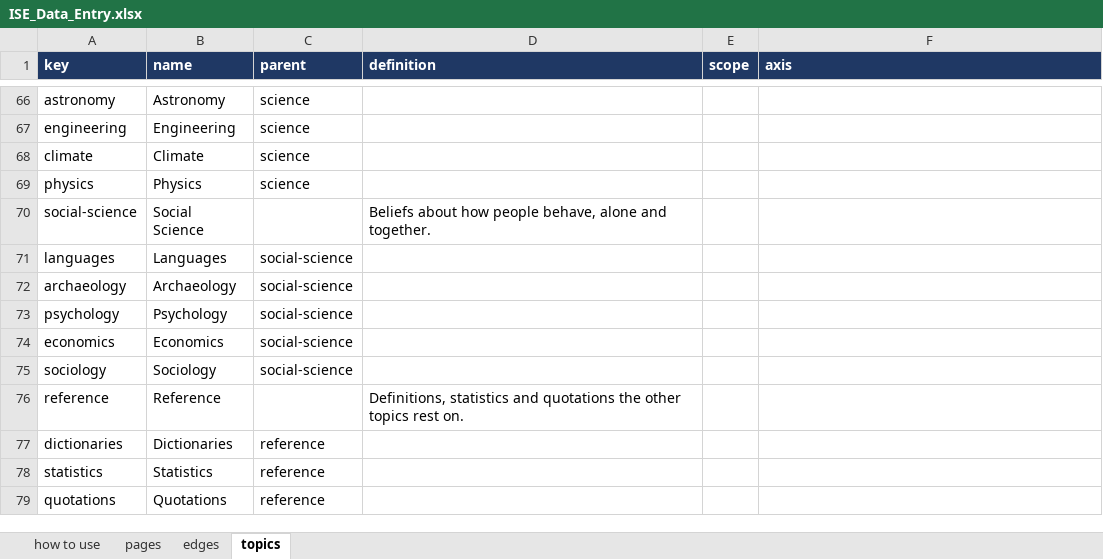
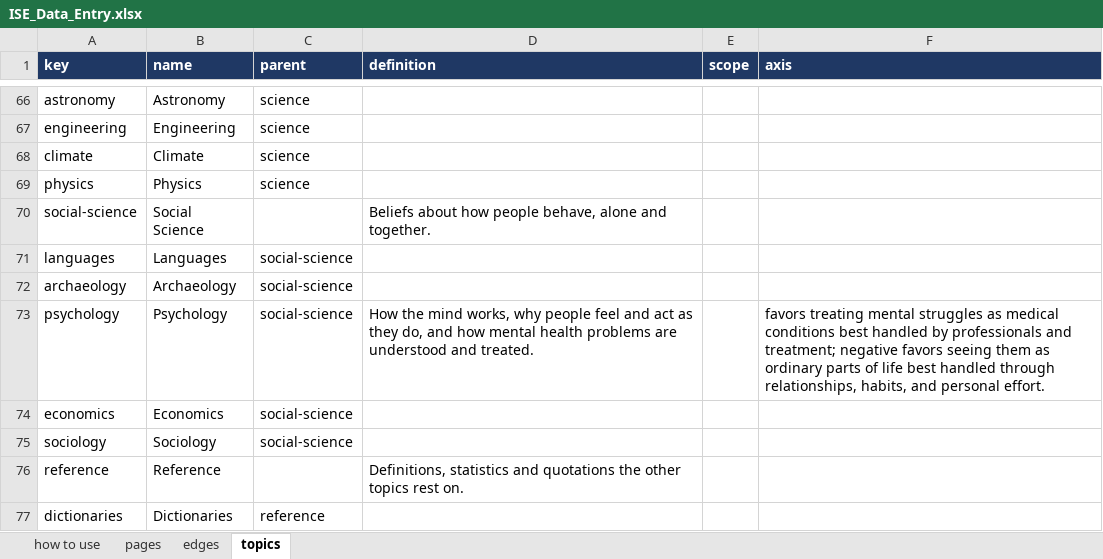
Before and after one commit to myklob/ideastockexchange, an Excel workbook: tools/static-site/ISE_Data_Entry.xlsx, sheet topics, drawn as a sheet; only a part is shown, gaps mark what is left out; the shorter side is filled out with more unchanged rows; values as stored, in another font and other column widths than the file's, no borders; the diff names each change by its address in the sheet, - before the commit and + after, or states it on an @@ line.

```diff
--- a/tools/static-site/ISE_Data_Entry.xlsx (sheet topics)
+++ b/tools/static-site/ISE_Data_Entry.xlsx (sheet topics)
-D73 (definition): (empty)
+D73 (definition): How the mind works, why people feel and act as they do, and how mental health problems are understood and treated.
-F73 (axis): (empty)
+F73 (axis): favors treating mental struggles as medical conditions best handled by professionals and treatment; negative favors seeing them as ordinary parts of life best handled through relationships, habits, and personal effort.
```
Also changed, not shown: sheet edges, sheet pages, 3 other files.
